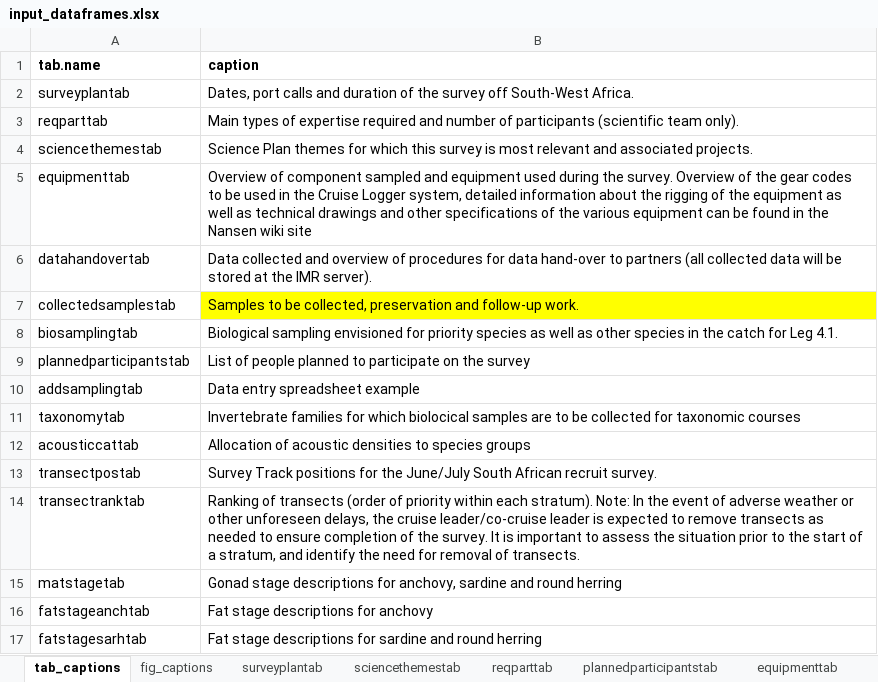
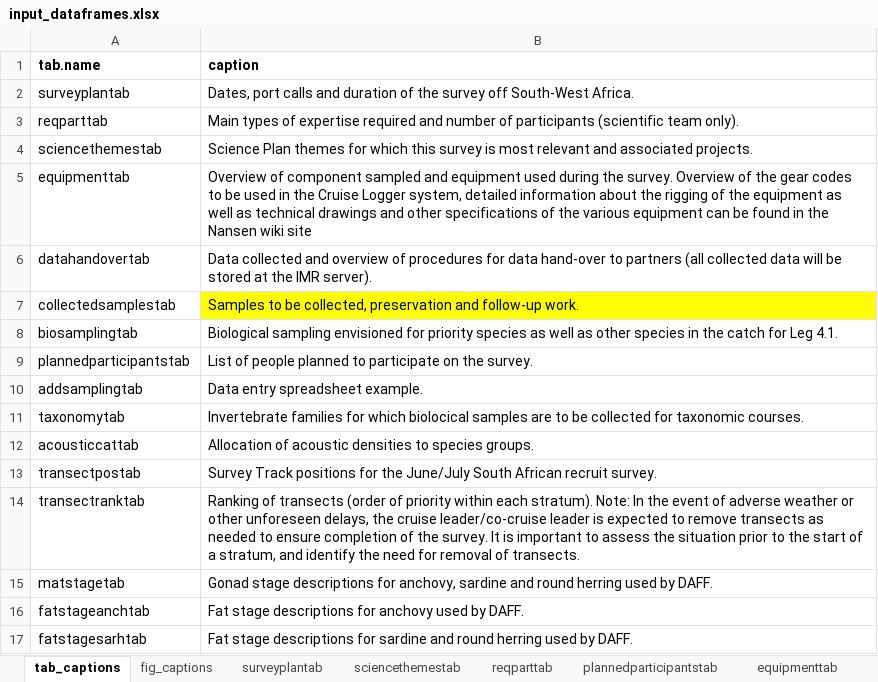
Before and after one commit to niknikos/SailingOrdersDFN, an Excel workbook: _tables/input_dataframes.xlsx, sheet tab_captions, drawn as a sheet; values as stored, in another font and other column widths than the file's, no borders; the diff names each change by its address in the sheet, - before the commit and + after, or states it on an @@ line.

```diff
--- a/_tables/input_dataframes.xlsx (sheet tab_captions)
+++ b/_tables/input_dataframes.xlsx (sheet tab_captions)
-B9 (caption): …on the survey
+B9 (caption): …on the survey.
-B10 (caption): Data entry spreadsheet example
+B10 (caption): Data entry spreadsheet example.
-B11 (caption): …for taxonomic courses
+B11 (caption): …for taxonomic courses.
-B12 (caption): …to species groups
+B12 (caption): …to species groups.
-B15 (caption): …round herring
+B15 (caption): …round herring used by DAFF.
-B16 (caption): Fat stage descriptions for anchovy
+B16 (caption): Fat stage descriptions for anchovy used by DAFF.
-B17 (caption): …round herring
+B17 (caption): …round herring used by DAFF.
```
Also changed, not shown: sheet acousticcattab, sheet plannedparticipantstab, sheet equipmenttab, sheet datahandovertab, sheet collectedsamplestab, 1 other file.
